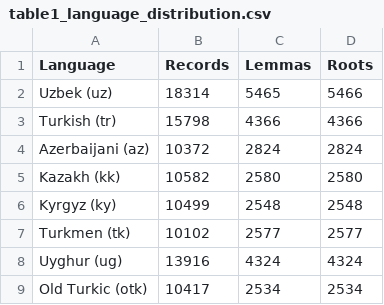
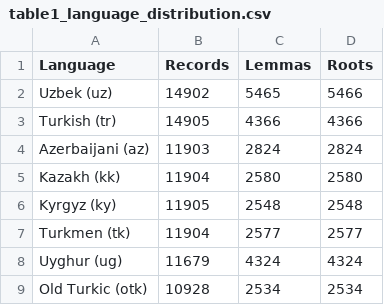
Before and after one commit to Abdilatif1909/TurkicGrammarAI, a CSV file: paper_package/tables/table1_language_distribution.csv, drawn as a sheet.

Commit message:
fix: correct figure-caption alignment and refresh stale per-language chart data to match corrected Table 1

```diff
--- a/paper_package/tables/table1_language_distribution.csv
+++ b/paper_package/tables/table1_language_distribution.csv
@@ -1,9 +1,9 @@
 Language,Records,Lemmas,Roots
-Uzbek (uz),18314,5465,5466
-Turkish (tr),15798,4366,4366
-Azerbaijani (az),10372,2824,2824
-Kazakh (kk),10582,2580,2580
-Kyrgyz (ky),10499,2548,2548
-Turkmen (tk),10102,2577,2577
-Uyghur (ug),13916,4324,4324
-Old Turkic (otk),10417,2534,2534
+Uzbek (uz),14902,5465,5466
+Turkish (tr),14905,4366,4366
+Azerbaijani (az),11903,2824,2824
+Kazakh (kk),11904,2580,2580
+Kyrgyz (ky),11905,2548,2548
+Turkmen (tk),11904,2577,2577
+Uyghur (ug),11679,4324,4324
+Old Turkic (otk),10928,2534,2534
```
Also changed, not shown: 8 other files.
